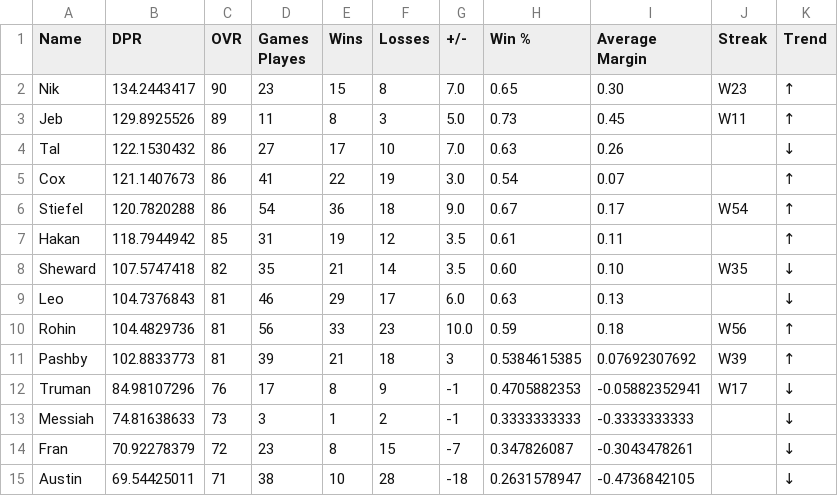
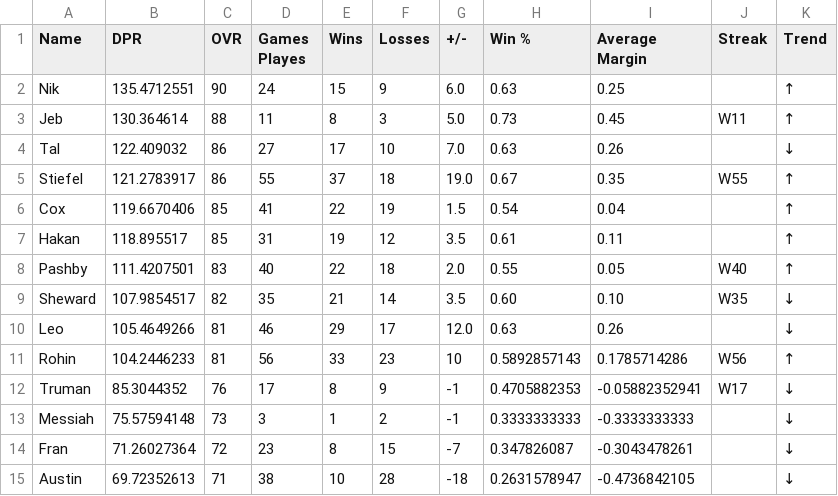
Before and after one commit to adamstiefel06/dpong-leaderboard, a CSV file: leaderboard.csv, drawn as a sheet; only a part is shown; the diff covers the shown part only.

```diff
--- a/leaderboard.csv
+++ b/leaderboard.csv
@@ -1,15 +1,15 @@
 Name,DPR,OVR,Games Playes,Wins,Losses,+/-,Win %,Average Margin,Streak,Trend
-Nik,134.2443417,90,23,15,8,7.0,0.65,0.30,W23,↑
-Jeb,129.8925526,89,11,8,3,5.0,0.73,0.45,W11,↑
-Tal,122.1530432,86,27,17,10,7.0,0.63,0.26,,↓
-Cox,121.1407673,86,41,22,19,3.0,0.54,0.07,,↑
-Stiefel,120.7820288,86,54,36,18,9.0,0.67,0.17,W54,↑
-Hakan,118.7944942,85,31,19,12,3.5,0.61,0.11,,↑
-Sheward,107.5747418,82,35,21,14,3.5,0.60,0.10,W35,↓
-Leo,104.7376843,81,46,29,17,6.0,0.63,0.13,,↓
-Rohin,104.4829736,81,56,33,23,10.0,0.59,0.18,W56,↑
-Pashby,102.8833773,81,39,21,18,3,0.5384615385,0.07692307692,W39,↑
-Truman,84.98107296,76,17,8,9,-1,0.4705882353,-0.05882352941,W17,↓
-Messiah,74.81638633,73,3,1,2,-1,0.3333333333,-0.3333333333,,↓
-Fran,70.92278379,72,23,8,15,-7,0.347826087,-0.3043478261,,↓
-Austin,69.54425011,71,38,10,28,-18,0.2631578947,-0.4736842105,,↓
+Nik,135.4712551,90,24,15,9,6.0,0.63,0.25,,↑
+Jeb,130.364614,88,11,8,3,5.0,0.73,0.45,W11,↑
+Tal,122.409032,86,27,17,10,7.0,0.63,0.26,,↓
+Stiefel,121.2783917,86,55,37,18,19.0,0.67,0.35,W55,↑
+Cox,119.6670406,85,41,22,19,1.5,0.54,0.04,,↑
+Hakan,118.895517,85,31,19,12,3.5,0.61,0.11,,↑
+Pashby,111.4207501,83,40,22,18,2.0,0.55,0.05,W40,↑
+Sheward,107.9854517,82,35,21,14,3.5,0.60,0.10,W35,↓
+Leo,105.4649266,81,46,29,17,12.0,0.63,0.26,,↓
+Rohin,104.2446233,81,56,33,23,10,0.5892857143,0.1785714286,W56,↑
+Truman,85.3044352,76,17,8,9,-1,0.4705882353,-0.05882352941,W17,↓
+Messiah,75.57594148,73,3,1,2,-1,0.3333333333,-0.3333333333,,↓
+Fran,71.26027364,72,23,8,15,-7,0.347826087,-0.3043478261,,↓
+Austin,69.72352613,71,38,10,28,-18,0.2631578947,-0.4736842105,,↓
```
Also changed, not shown: 1 added row, 1 removed row and 8 edited cells elsewhere in this file.
